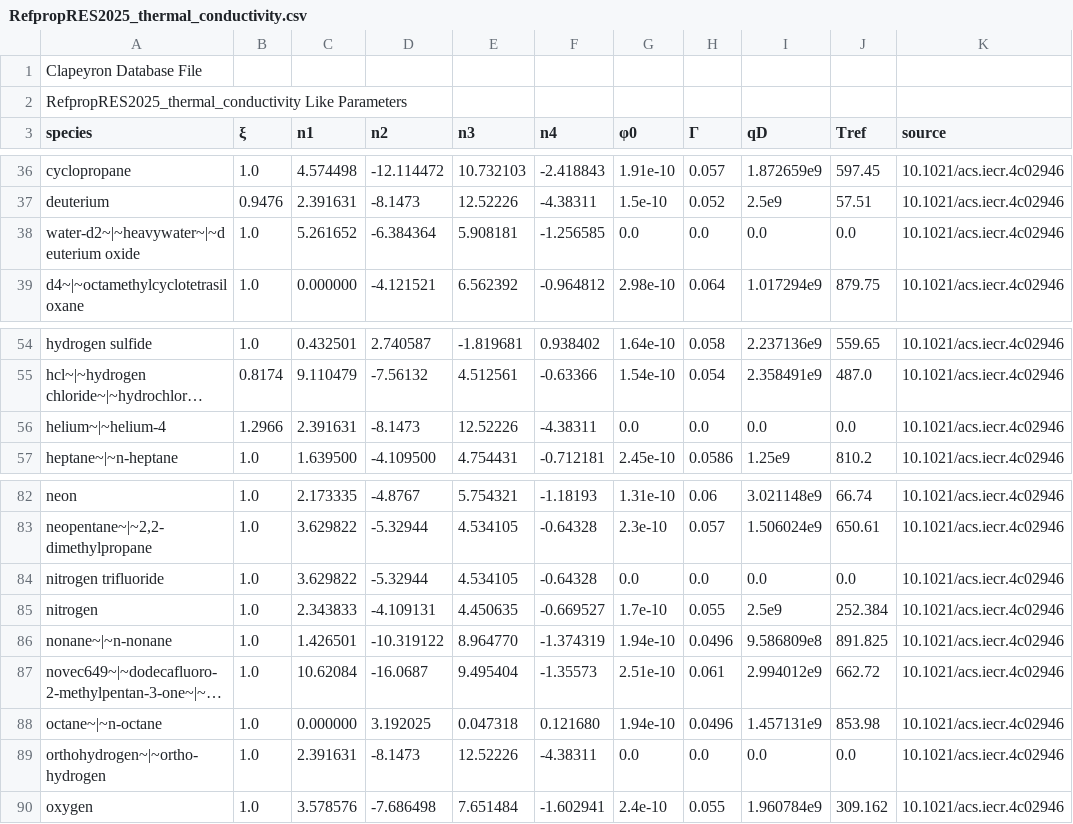
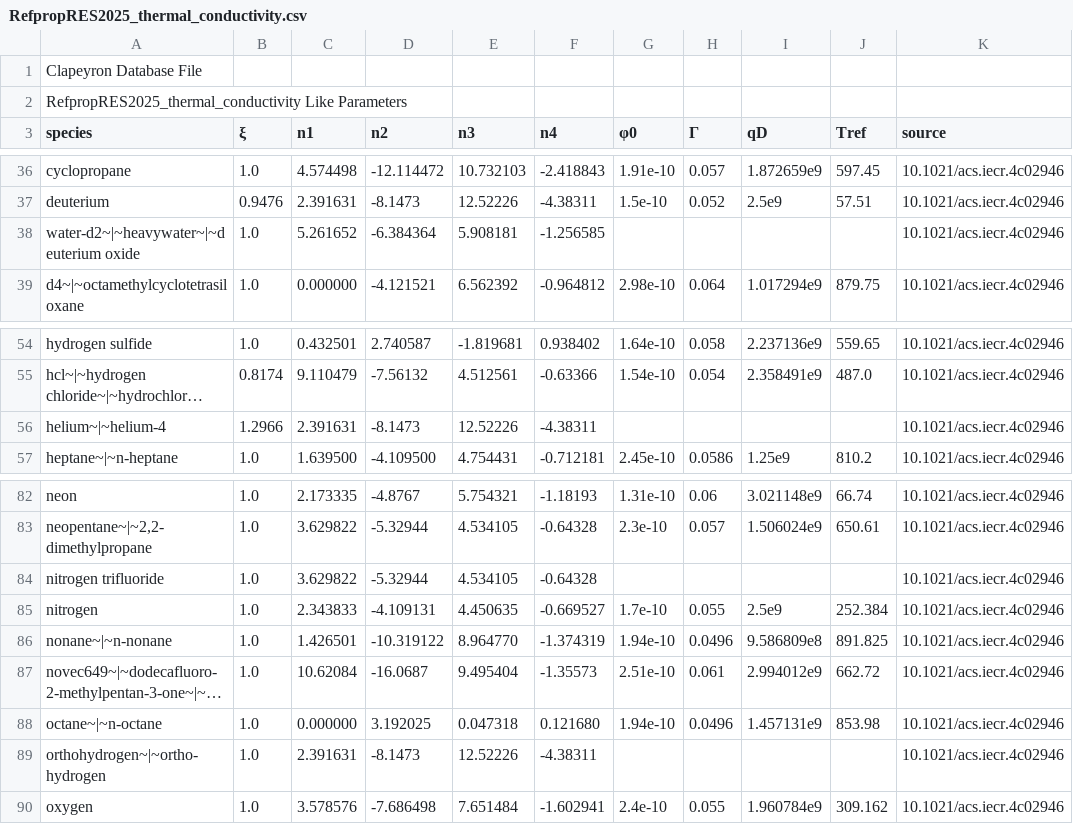
Before and after one commit to se-schmitt/EntropyScaling.jl, a CSV file: database/RefpropRES/RefpropRES2025_thermal_conductivity.csv, drawn as a sheet; only a part is shown, gaps mark what is left out; long unchanged cells end in …; the diff names each change by its address in the sheet, - before the commit and + after, or states it on an @@ line.

Commit message:
Fix small bug in thermal conductivity parameters

```diff
--- a/database/RefpropRES/RefpropRES2025_thermal_conductivity.csv
+++ b/database/RefpropRES/RefpropRES2025_thermal_conductivity.csv
-G38 (φ0): 0.0
+G38 (φ0): (empty)
-H38 (Γ): 0.0
+H38 (Γ): (empty)
-I38 (qD): 0.0
+I38 (qD): (empty)
-J38 (Tref): 0.0
+J38 (Tref): (empty)
-G56 (φ0): 0.0
+G56 (φ0): (empty)
-H56 (Γ): 0.0
+H56 (Γ): (empty)
-I56 (qD): 0.0
+I56 (qD): (empty)
-J56 (Tref): 0.0
+J56 (Tref): (empty)
-G84 (φ0): 0.0
+G84 (φ0): (empty)
-H84 (Γ): 0.0
+H84 (Γ): (empty)
-I84 (qD): 0.0
+I84 (qD): (empty)
-J84 (Tref): 0.0
+J84 (Tref): (empty)
-G89 (φ0): 0.0
+G89 (φ0): (empty)
-H89 (Γ): 0.0
+H89 (Γ): (empty)
-I89 (qD): 0.0
+I89 (qD): (empty)
-J89 (Tref): 0.0
+J89 (Tref): (empty)
```
